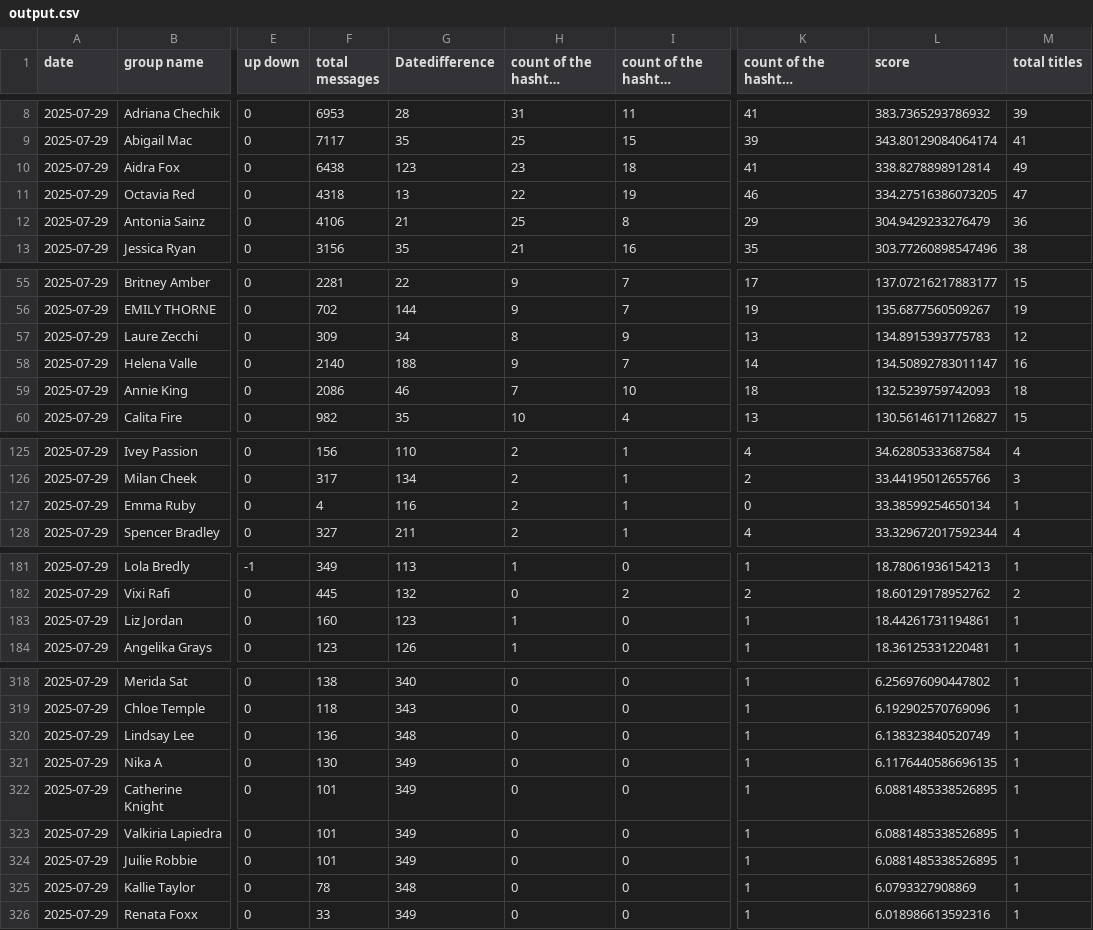
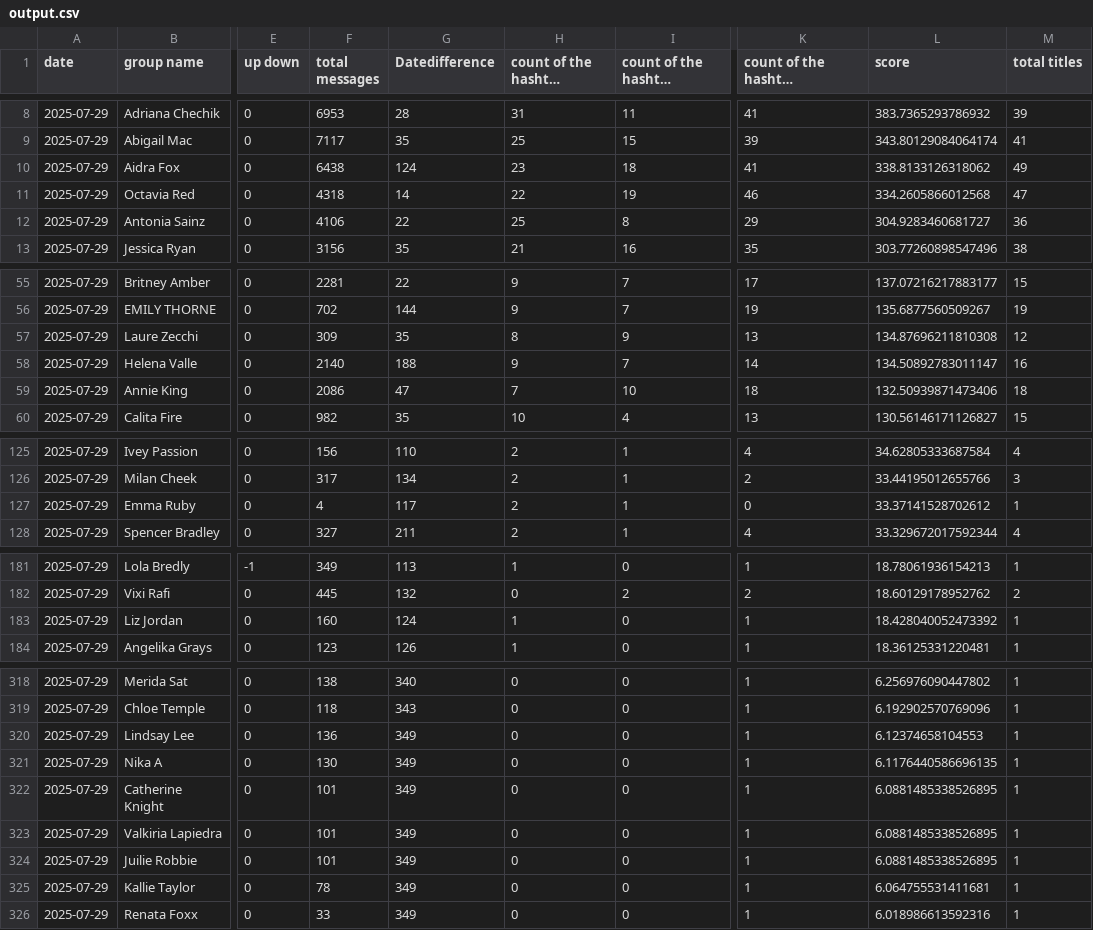
Before and after one commit to anagoofyoutlook/psranking-dev, a CSV file: output.csv, drawn as a sheet; only a part is shown, gaps mark what is left out; long unchanged cells end in …; the diff covers the shown part only; the diff names each change by its address in the sheet, - before the commit and + after, or states it on an @@ line.

```diff
--- a/output.csv
+++ b/output.csv
-G10 (Datedifference): 123
+G10 (Datedifference): 124
-L10 (score): 338.8278898912814
+L10 (score): 338.8133126318062
-G11 (Datedifference): 13
+G11 (Datedifference): 14
-L11 (score): 334.27516386073205
+L11 (score): 334.2605866012568
-G12 (Datedifference): 21
+G12 (Datedifference): 22
-L12 (score): 304.9429233276479
+L12 (score): 304.9283460681727
-G57 (Datedifference): 34
+G57 (Datedifference): 35
-L57 (score): 134.8915393775783
+L57 (score): 134.87696211810308
-G59 (Datedifference): 46
+G59 (Datedifference): 47
-L59 (score): 132.5239759742093
+L59 (score): 132.50939871473406
-G127 (Datedifference): 116
+G127 (Datedifference): 117
-L127 (score): 33.38599254650134
+L127 (score): 33.37141528702612
-G183 (Datedifference): 123
+G183 (Datedifference): 124
-L183 (score): 18.44261731194861
+L183 (score): 18.428040052473392
-G320 (Datedifference): 348
+G320 (Datedifference): 349
-L320 (score): 6.138323840520749
+L320 (score): 6.12374658104553
-G325 (Datedifference): 348
+G325 (Datedifference): 349
-L325 (score): 6.0793327908869
+L325 (score): 6.064755531411681
```
Also changed, not shown: 4 edited cells elsewhere in this file, 23 other files.
